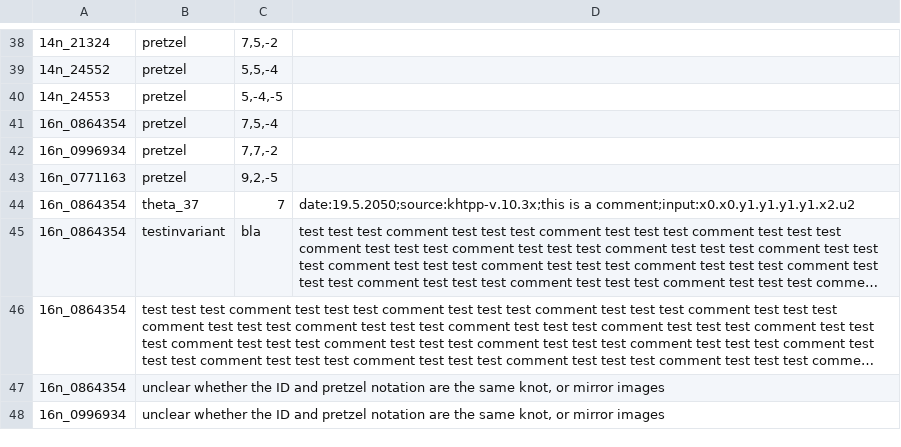
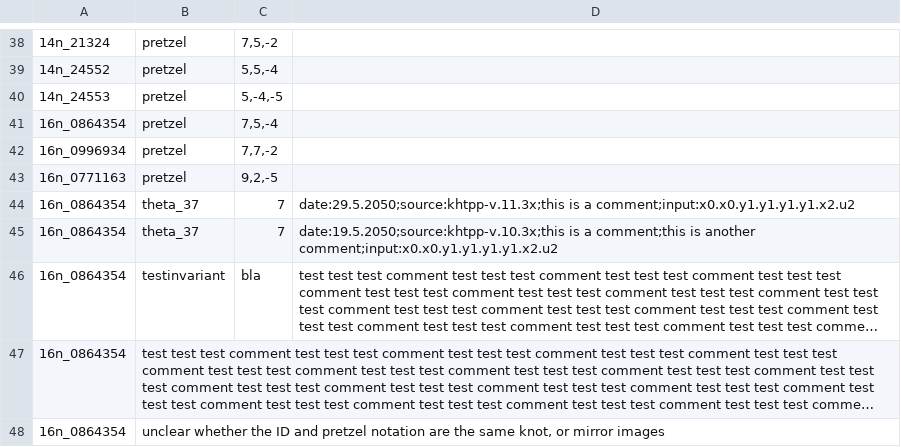
Before and after one commit to LLewark/theta, a CSV file: data-test-3.csv, drawn as a sheet; only a part is shown, gaps mark what is left out; the shorter side is filled out with more unchanged rows; long unchanged cells end in …; the diff names each change by its address in the sheet, - before the commit and + after, or states it on an @@ line.

```diff
--- a/data-test-3.csv
+++ b/data-test-3.csv
-D44: date:19.5.2050;source:khtpp-v.10.3x;this is a…
+D44: date:29.5.2050;source:khtpp-v.11.3x;this is a…
+row 45: 16n_0864354 | theta_37 | 7 | date:19.5.2050;source:khtpp-v.10.3x;this is a comment;this is another comment;input:x0.x0.y1.y1.y1.y1.x2.u2
```
Also changed, not shown: 2 other files.
